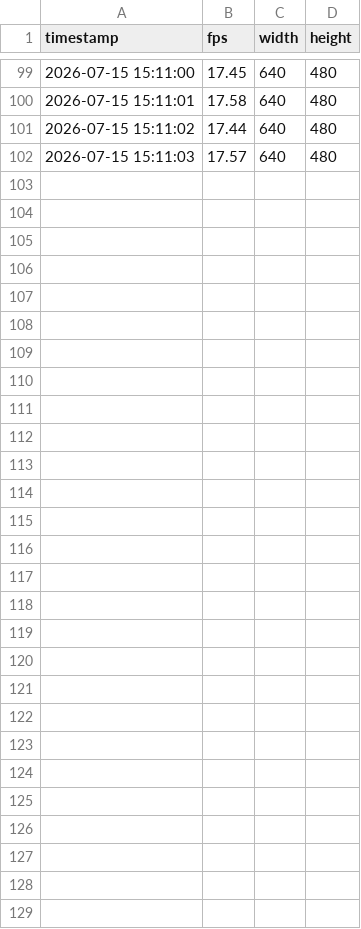
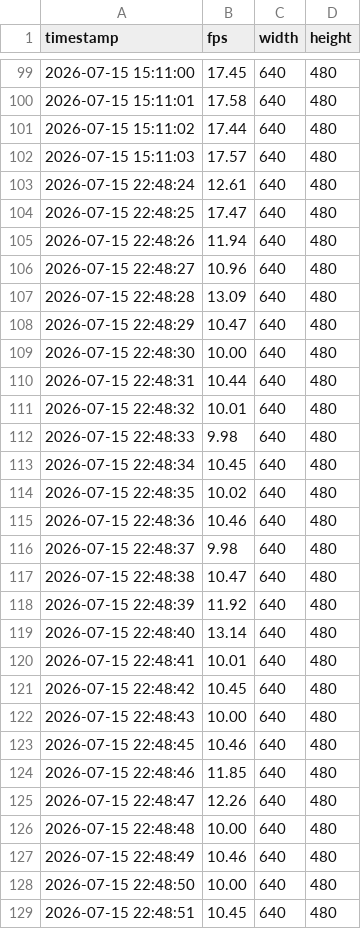
Before and after one commit to diegobravo10/pose_estimation, a CSV file: results/camera_baseline.csv, drawn as a sheet; only a part is shown, gaps mark what is left out.

```diff
--- a/results/camera_baseline.csv
+++ b/results/camera_baseline.csv
@@ -102 +102,28 @@ timestamp,fps,width,height
 2026-07-15 15:11:03,17.57,640,480
+2026-07-15 22:48:24,12.61,640,480
+2026-07-15 22:48:25,17.47,640,480
+2026-07-15 22:48:26,11.94,640,480
+2026-07-15 22:48:27,10.96,640,480
+2026-07-15 22:48:28,13.09,640,480
+2026-07-15 22:48:29,10.47,640,480
+2026-07-15 22:48:30,10.00,640,480
+2026-07-15 22:48:31,10.44,640,480
+2026-07-15 22:48:32,10.01,640,480
+2026-07-15 22:48:33,9.98,640,480
+2026-07-15 22:48:34,10.45,640,480
+2026-07-15 22:48:35,10.02,640,480
+2026-07-15 22:48:36,10.46,640,480
+2026-07-15 22:48:37,9.98,640,480
+2026-07-15 22:48:38,10.47,640,480
+2026-07-15 22:48:39,11.92,640,480
+2026-07-15 22:48:40,13.14,640,480
+2026-07-15 22:48:41,10.01,640,480
+2026-07-15 22:48:42,10.45,640,480
+2026-07-15 22:48:43,10.00,640,480
+2026-07-15 22:48:45,10.46,640,480
+2026-07-15 22:48:46,11.85,640,480
+2026-07-15 22:48:47,12.26,640,480
+2026-07-15 22:48:48,10.00,640,480
+2026-07-15 22:48:49,10.46,640,480
+2026-07-15 22:48:50,10.00,640,480
+2026-07-15 22:48:51,10.45,640,480
```
Also changed, not shown: 24 other files.
